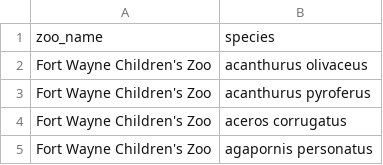
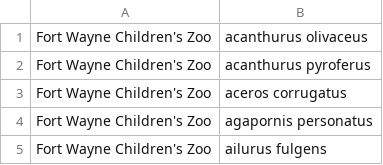
Before and after one commit to akeenan2/paradigm, a CSV file: db/exhibit.csv, drawn as a sheet; only a part is shown; the shorter side is filled out with more unchanged rows; the diff names each change by its address in the sheet, - before the commit and + after, or states it on an @@ line.

```diff
--- a/db/exhibit.csv
+++ b/db/exhibit.csv
-row 1: zoo_name | species
```
Also changed, not shown: db/biomes.csv, db/family.csv, 1 other file.
